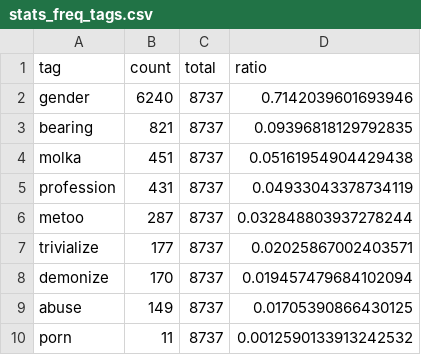
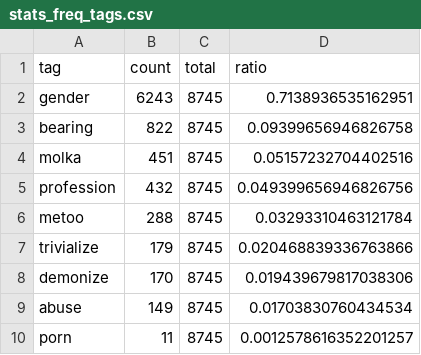
Before and after one commit to newshunter12/done-it-again, a CSV file: _data/stats_freq_tags.csv, drawn as a sheet.

```diff
--- a/_data/stats_freq_tags.csv
+++ b/_data/stats_freq_tags.csv
@@ -1,10 +1,10 @@
 tag,count,total,ratio
-gender,6240,8737,0.7142039601693946
-bearing,821,8737,0.09396818129792835
-molka,451,8737,0.05161954904429438
-profession,431,8737,0.04933043378734119
-metoo,287,8737,0.032848803937278244
-trivialize,177,8737,0.02025867002403571
-demonize,170,8737,0.019457479684102094
-abuse,149,8737,0.01705390866430125
-porn,11,8737,0.0012590133913242532
+gender,6243,8745,0.7138936535162951
+bearing,822,8745,0.09399656946826758
+molka,451,8745,0.05157232704402516
+profession,432,8745,0.049399656946826756
+metoo,288,8745,0.03293310463121784
+trivialize,179,8745,0.020468839336763866
+demonize,170,8745,0.019439679817038306
+abuse,149,8745,0.01703830760434534
+porn,11,8745,0.0012578616352201257
```
Also changed, not shown: _data/stats.csv, _data/stats_best_cps.csv, 2 other files.
